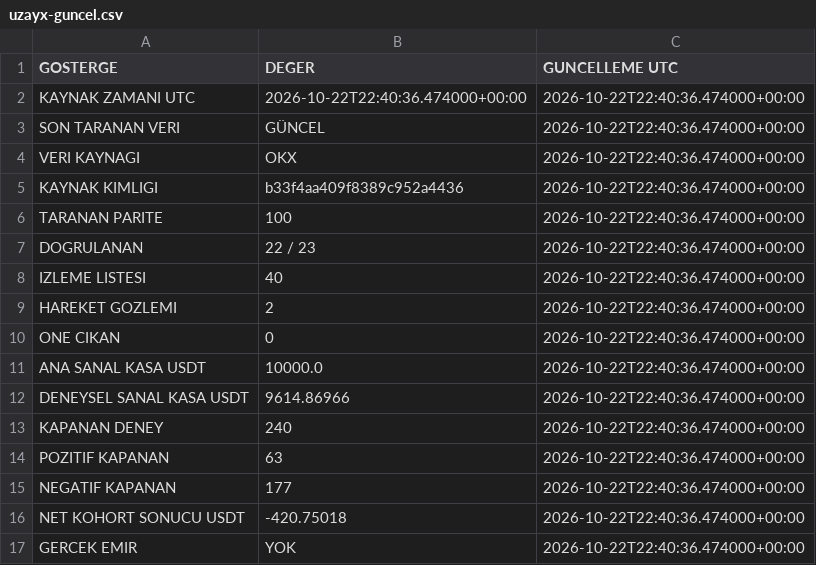
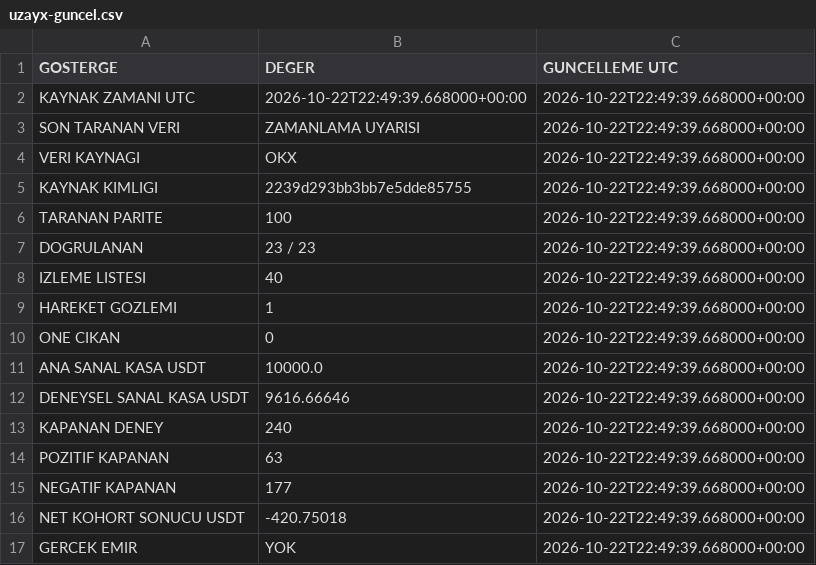
Before and after one commit to onurqlp/coin-live-pro, a CSV file: web/data/uzayx-guncel.csv, drawn as a sheet.

```diff
--- a/web/data/uzayx-guncel.csv
+++ b/web/data/uzayx-guncel.csv
@@ -1,17 +1,17 @@
 GOSTERGE,DEGER,GUNCELLEME UTC
-KAYNAK ZAMANI UTC,2026-10-22T22:40:36.474000+00:00,2026-10-22T22:40:36.474000+00:00
-SON TARANAN VERI,GÜNCEL,2026-10-22T22:40:36.474000+00:00
-VERI KAYNAGI,OKX,2026-10-22T22:40:36.474000+00:00
-KAYNAK KIMLIGI,b33f4aa409f8389c952a4436,2026-10-22T22:40:36.474000+00:00
-TARANAN PARITE,100,2026-10-22T22:40:36.474000+00:00
-DOGRULANAN,22 / 23,2026-10-22T22:40:36.474000+00:00
-IZLEME LISTESI,40,2026-10-22T22:40:36.474000+00:00
-HAREKET GOZLEMI,2,2026-10-22T22:40:36.474000+00:00
-ONE CIKAN,0,2026-10-22T22:40:36.474000+00:00
-ANA SANAL KASA USDT,10000.0,2026-10-22T22:40:36.474000+00:00
-DENEYSEL SANAL KASA USDT,9614.86966,2026-10-22T22:40:36.474000+00:00
-KAPANAN DENEY,240,2026-10-22T22:40:36.474000+00:00
-POZITIF KAPANAN,63,2026-10-22T22:40:36.474000+00:00
-NEGATIF KAPANAN,177,2026-10-22T22:40:36.474000+00:00
-NET KOHORT SONUCU USDT,-420.75018,2026-10-22T22:40:36.474000+00:00
-GERCEK EMIR,YOK,2026-10-22T22:40:36.474000+00:00
+KAYNAK ZAMANI UTC,2026-10-22T22:49:39.668000+00:00,2026-10-22T22:49:39.668000+00:00
+SON TARANAN VERI,ZAMANLAMA UYARISI,2026-10-22T22:49:39.668000+00:00
+VERI KAYNAGI,OKX,2026-10-22T22:49:39.668000+00:00
+KAYNAK KIMLIGI,2239d293bb3bb7e5dde85755,2026-10-22T22:49:39.668000+00:00
+TARANAN PARITE,100,2026-10-22T22:49:39.668000+00:00
+DOGRULANAN,23 / 23,2026-10-22T22:49:39.668000+00:00
+IZLEME LISTESI,40,2026-10-22T22:49:39.668000+00:00
+HAREKET GOZLEMI,1,2026-10-22T22:49:39.668000+00:00
+ONE CIKAN,0,2026-10-22T22:49:39.668000+00:00
+ANA SANAL KASA USDT,10000.0,2026-10-22T22:49:39.668000+00:00
+DENEYSEL SANAL KASA USDT,9616.66646,2026-10-22T22:49:39.668000+00:00
+KAPANAN DENEY,240,2026-10-22T22:49:39.668000+00:00
+POZITIF KAPANAN,63,2026-10-22T22:49:39.668000+00:00
+NEGATIF KAPANAN,177,2026-10-22T22:49:39.668000+00:00
+NET KOHORT SONUCU USDT,-420.75018,2026-10-22T22:49:39.668000+00:00
+GERCEK EMIR,YOK,2026-10-22T22:49:39.668000+00:00
```
Also changed, not shown: 43 other files.
